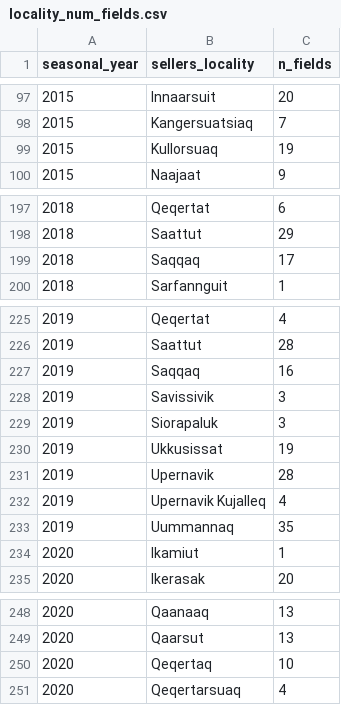
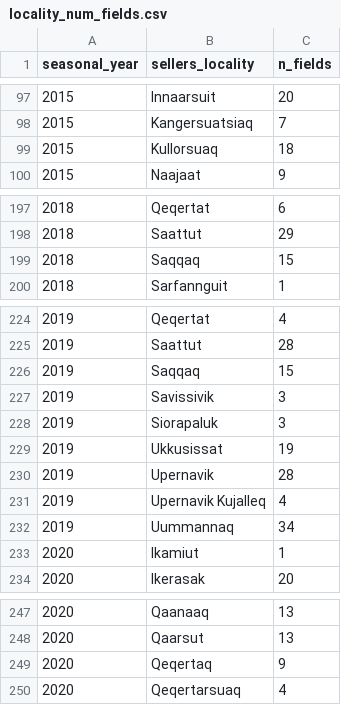
Before and after one commit to huntersnyder/seaicefishing, a CSV file: data/derived/locality_num_fields.csv, drawn as a sheet; only a part is shown, gaps mark what is left out; the diff covers the shown part only.

```diff
--- a/data/derived/locality_num_fields.csv
+++ b/data/derived/locality_num_fields.csv
@@ -98,3 +98,3 @@ seasonal_year,sellers_locality,n_fields
 2015,Kangersuatsiaq,7
-2015,Kullorsuaq,19
+2015,Kullorsuaq,18
 2015,Naajaat,9
@@ -198,3 +198,3 @@ seasonal_year,sellers_locality,n_fields
 2018,Saattut,29
-2018,Saqqaq,17
+2018,Saqqaq,15
 2018,Sarfannguit,1
@@ -226,3 +225,3 @@ seasonal_year,sellers_locality,n_fields
 2019,Saattut,28
-2019,Saqqaq,16
+2019,Saqqaq,15
 2019,Savissivik,3
@@ -232,3 +231,3 @@ seasonal_year,sellers_locality,n_fields
 2019,Upernavik Kujalleq,4
-2019,Uummannaq,35
+2019,Uummannaq,34
 2020,Ikamiut,1
@@ -249,3 +248,3 @@ seasonal_year,sellers_locality,n_fields
 2020,Qaarsut,13
-2020,Qeqertaq,10
+2020,Qeqertaq,9
 2020,Qeqertarsuaq,4
```
Also changed, not shown: 1 removed row and 7 edited cells elsewhere in this file, data/derived/field_code_ice_season_length.csv, data/derived/ice_season_trend.csv, 11 other files.
